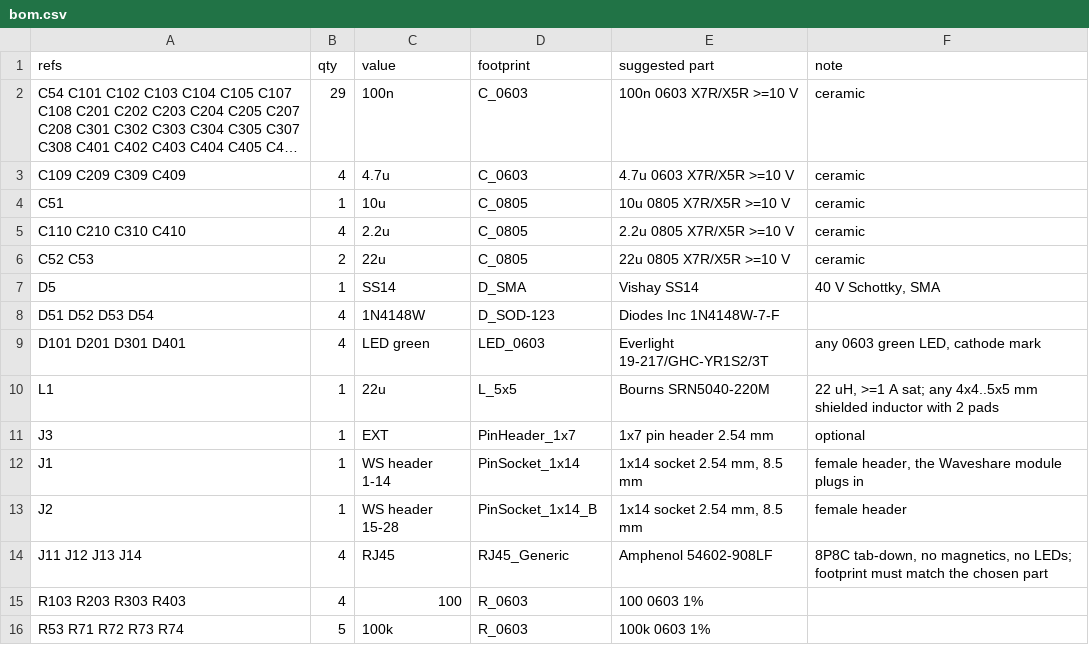
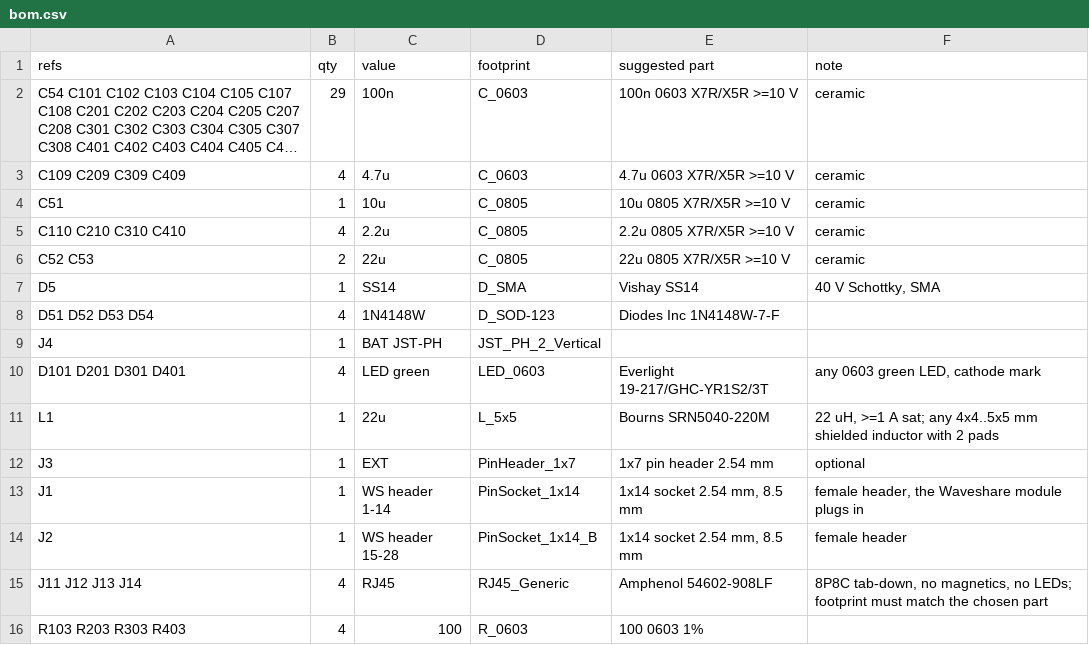
Before and after one commit to nikor30/rs232_mobile, a CSV file: hardware/carrier/bom.csv, drawn as a sheet; only a part is shown; the shorter side is filled out with more unchanged rows; long unchanged cells end in ….

```diff
--- a/hardware/carrier/bom.csv
+++ b/hardware/carrier/bom.csv
@@ -8,2 +8,3 @@ D5,1,SS14,D_SMA,Vishay SS14,"40 V Schottky, SMA"
 D51 D52 D53 D54,4,1N4148W,D_SOD-123,Diodes Inc 1N4148W-7-F,
+J4,1,BAT JST-PH,JST_PH_2_Vertical,,
 D101 D201 D301 D401,4,LED green,LED_0603,Everlight 19-217/GHC-YR1S2/3T,"any 0603 green LED, cathode mark"
```
Also changed, not shown: hardware/carrier/kicad/fab/rs232_carrier-pos.csv, 45 other files.
